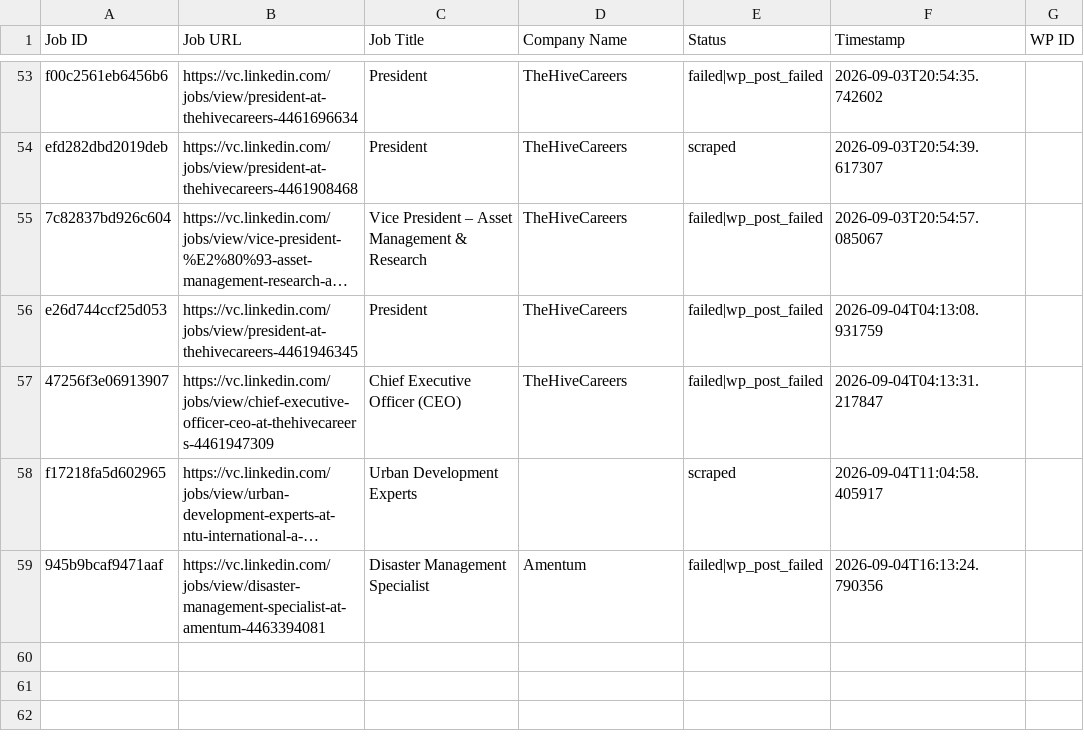
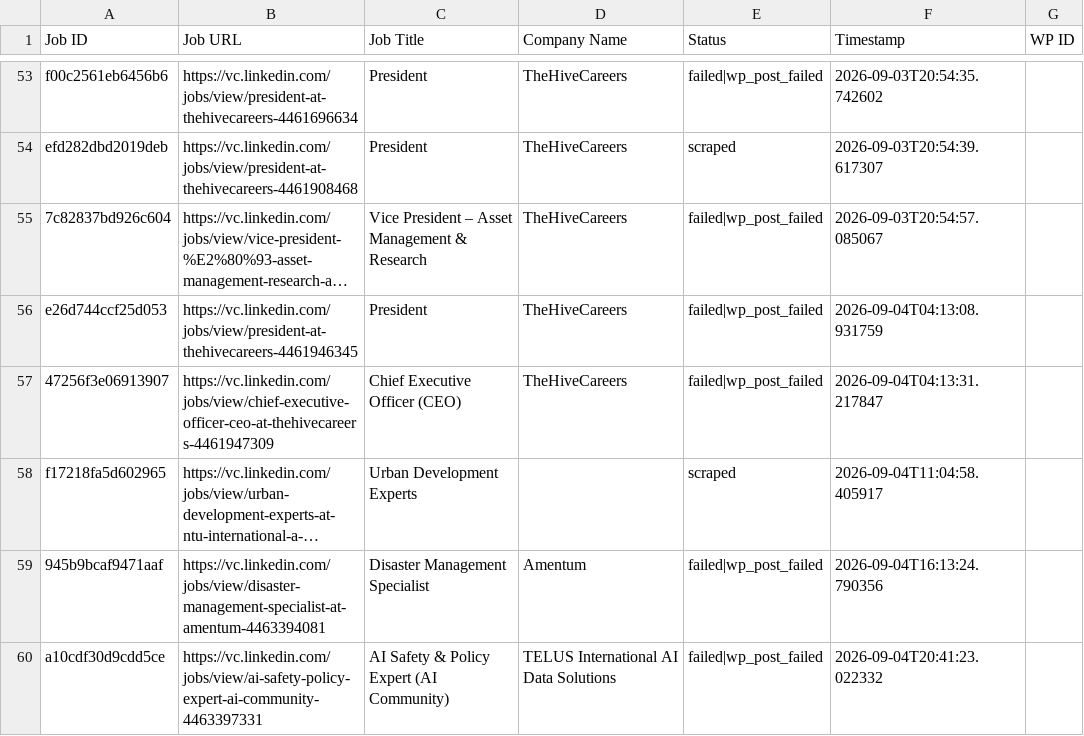
Before and after one commit to innovationinc2000/vc, a CSV file: processed_jobs.csv, drawn as a sheet; only a part is shown, gaps mark what is left out; long unchanged cells end in …; the diff names each change by its address in the sheet, - before the commit and + after, or states it on an @@ line.

```diff
--- a/processed_jobs.csv
+++ b/processed_jobs.csv
+row 60: a10cdf30d9cdd5ce | https://vc.linkedin.com/jobs/view/ai-safety-policy-expert-ai-community-4463397331 | AI Safety & Policy Expert (AI Community) | TELUS International AI Data Solutions | failed|wp_post_failed | 2026-09-04T20:41:23.022332
```
